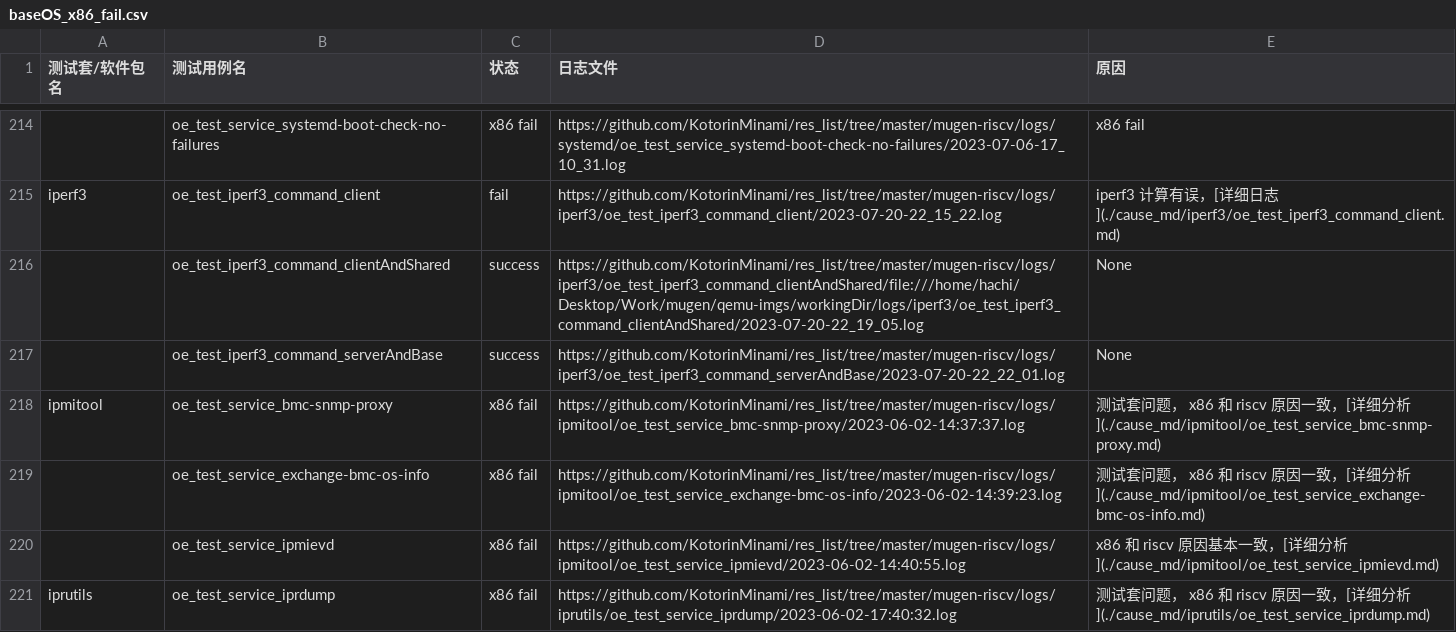
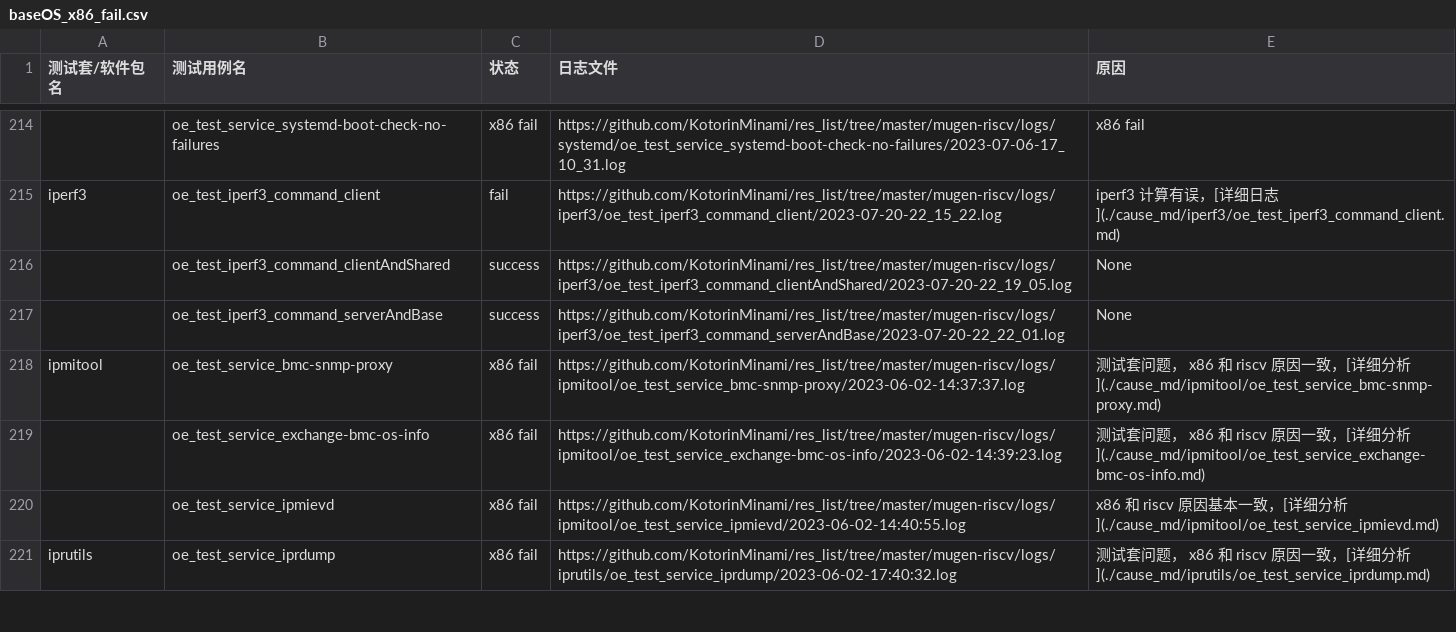
Before and after one commit to weilinfox/PLCT-Working, a CSV file: Done/Week9/lists/baseOS_x86_fail.csv, drawn as a sheet; only a part is shown, gaps mark what is left out; the diff names each change by its address in the sheet, - before the commit and + after, or states it on an @@ line.

Commit message:
Fix wrong log link

```diff
--- a/Done/Week9/lists/baseOS_x86_fail.csv
+++ b/Done/Week9/lists/baseOS_x86_fail.csv
-D216 (日志文件): https://github.com/KotorinMinami/res_list/tree/master/mugen-riscv/logs/iperf3/oe_test_iperf3_command_clientAndShared/file:///home/hachi/Desktop/Work/mugen/qemu-imgs/workingDir/logs/iperf3/oe_test_iperf3_command_clientAndShared/2023-07-20-22_19_05.log
+D216 (日志文件): https://github.com/KotorinMinami/res_list/tree/master/mugen-riscv/logs/iperf3/oe_test_iperf3_command_clientAndShared/2023-07-20-22_19_05.log
```
